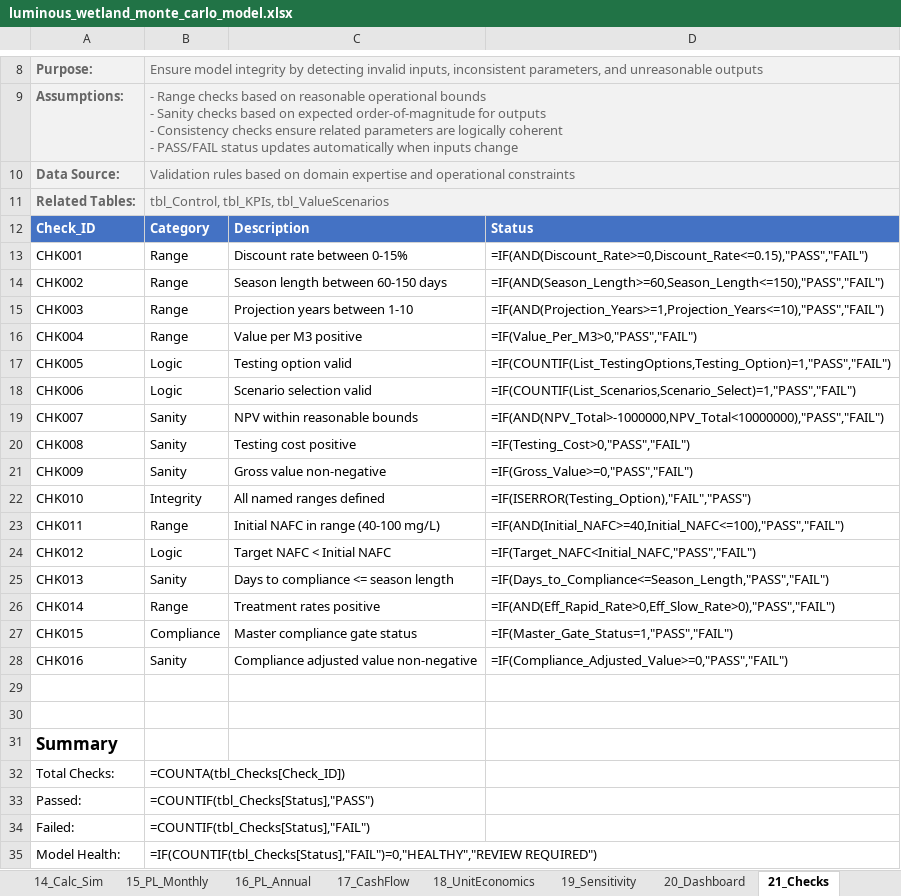
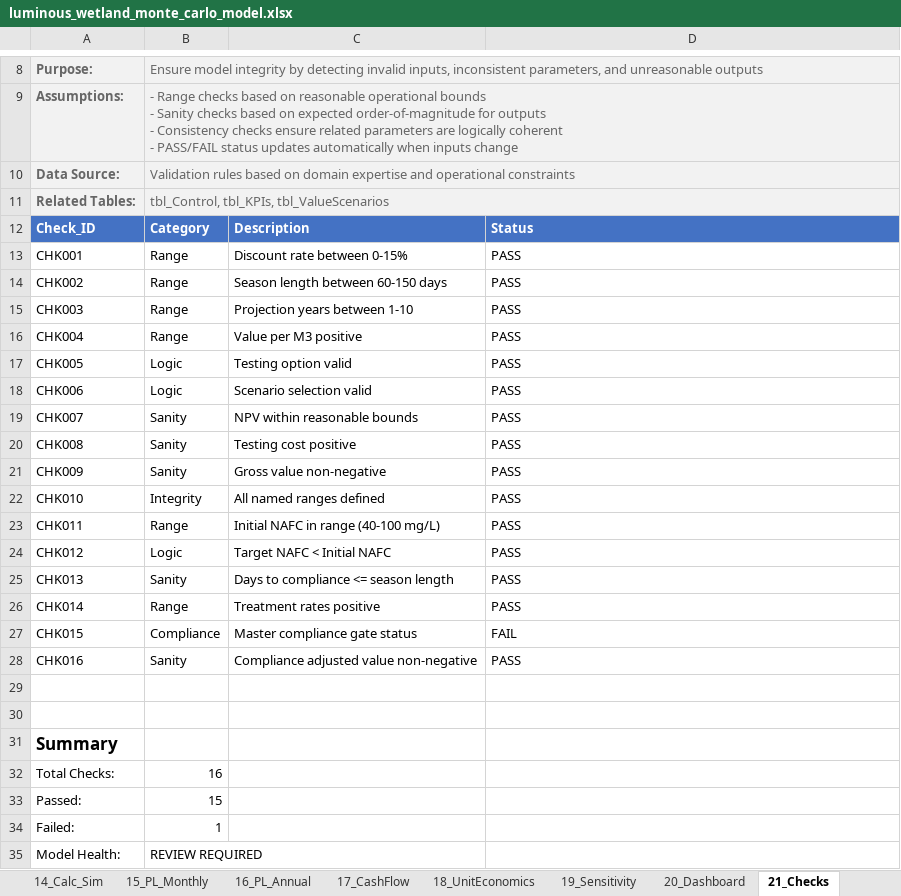
Before and after one commit to gregsaunders/luminous_obsidian_vault, an Excel workbook: utils/financial_modeling/luminous_wetland_monte_carlo_model.xlsx, sheet 21_Checks, drawn as a sheet; only a part is shown, gaps mark what is left out; values as stored, in another font and other column widths than the file's, no borders; formulas without a stored value are shown as written; table styles not drawn; the diff names each change by its address in the sheet, - before the commit and + after, or states it on an @@ line.

```diff
--- a/utils/financial_modeling/luminous_wetland_monte_carlo_model.xlsx (sheet 21_Checks)
+++ b/utils/financial_modeling/luminous_wetland_monte_carlo_model.xlsx (sheet 21_Checks)
-D13: =IF(AND(Discount_Rate>=0,Discount_Rate<=0.15),"PASS","FAIL")
+D13: PASS
-D14: =IF(AND(Season_Length>=60,Season_Length<=150),"PASS","FAIL")
+D14: PASS
-D15: =IF(AND(Projection_Years>=1,Projection_Years<=10),"PASS","FAIL")
+D15: PASS
-D16: =IF(Value_Per_M3>0,"PASS","FAIL")
+D16: PASS
-D17: =IF(COUNTIF(List_TestingOptions,Testing_Option)=1,"PASS","FAIL")
+D17: PASS
-D18: =IF(COUNTIF(List_Scenarios,Scenario_Select)=1,"PASS","FAIL")
+D18: PASS
-D19: =IF(AND(NPV_Total>-1000000,NPV_Total<10000000),"PASS","FAIL")
+D19: PASS
-D20: =IF(Testing_Cost>0,"PASS","FAIL")
+D20: PASS
-D21: =IF(Gross_Value>=0,"PASS","FAIL")
+D21: PASS
-D22: =IF(ISERROR(Testing_Option),"FAIL","PASS")
+D22: PASS
-D23: =IF(AND(Initial_NAFC>=40,Initial_NAFC<=100),"PASS","FAIL")
+D23: PASS
-D24: =IF(Target_NAFC<Initial_NAFC,"PASS","FAIL")
+D24: PASS
-D25: =IF(Days_to_Compliance<=Season_Length,"PASS","FAIL")
+D25: PASS
-D26: =IF(AND(Eff_Rapid_Rate>0,Eff_Slow_Rate>0),"PASS","FAIL")
+D26: PASS
-D27: =IF(Master_Gate_Status=1,"PASS","FAIL")
+D27: FAIL
-D28: =IF(Compliance_Adjusted_Value>=0,"PASS","FAIL")
+D28: PASS
-B32: =COUNTA(tbl_Checks[Check_ID])
+B32: 16
-B33: =COUNTIF(tbl_Checks[Status],"PASS")
+B33: 15
-B34: =COUNTIF(tbl_Checks[Status],"FAIL")
+B34: 1
-B35: =IF(COUNTIF(tbl_Checks[Status],"FAIL")=0,"HEALTHY","REVIEW REQUIRED")
+B35: REVIEW REQUIRED
```
Also changed, not shown: sheet 14_Calc_Sim, sheet 16_PL_Annual, sheet 12_Calc_Value, sheet 17_CashFlow, sheet 20_Dashboard, sheet 11_Calc_Compliance, 9 more sheets.
